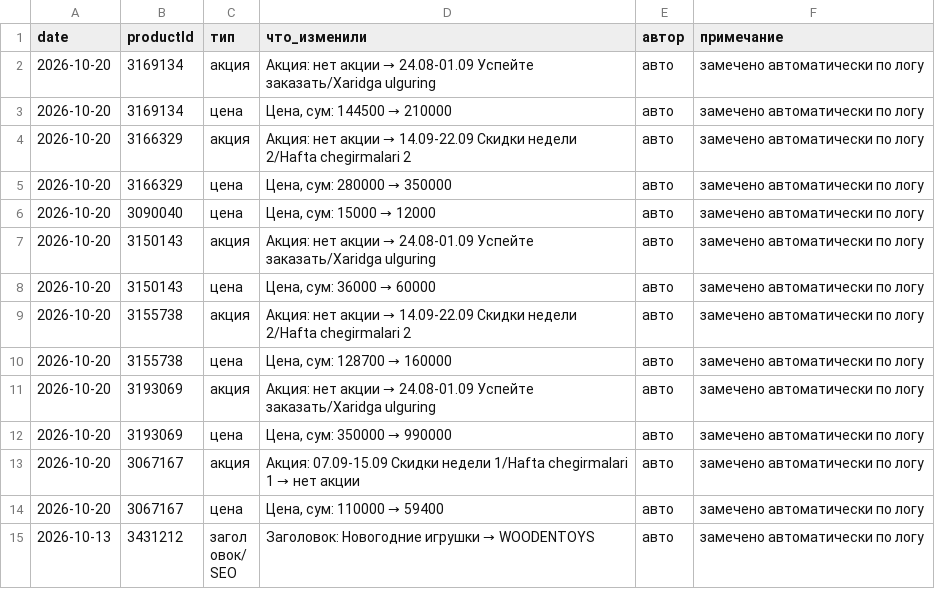
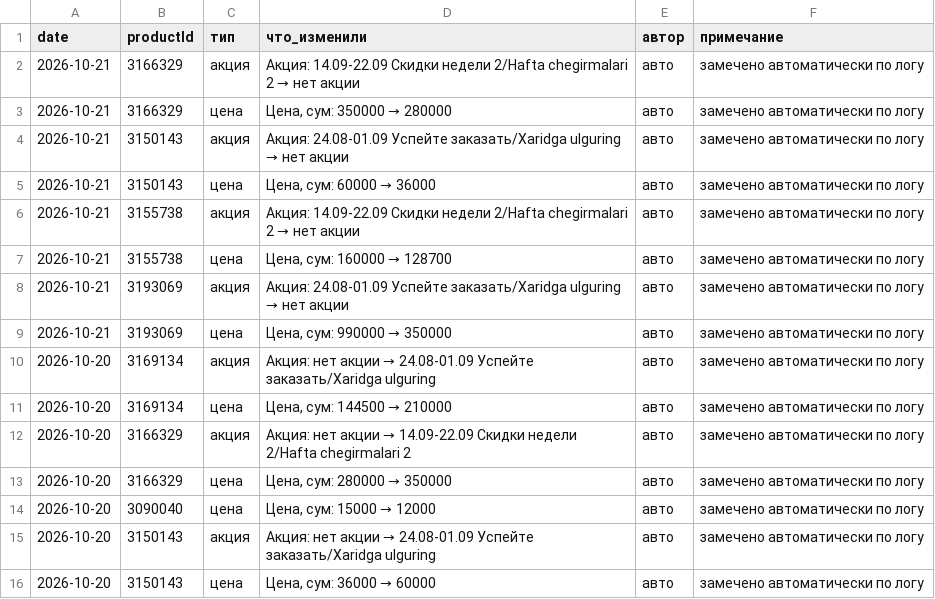
Before and after one commit to ckimework-commits/uzum-1701-dashboard, a CSV file: data/changes.csv, drawn as a sheet; only a part is shown; the shorter side is filled out with more unchanged rows; the diff names each change by its address in the sheet, - before the commit and + after, or states it on an @@ line.

```diff
--- a/data/changes.csv
+++ b/data/changes.csv
+row 2: 2026-10-21 | 3166329 | акция | Акция: 14.09-22.09 Скидки недели 2/Hafta chegirmalari 2 → нет акции | авто | замечено автоматически по логу
+row 3: 2026-10-21 | 3166329 | цена | Цена, сум: 350000 → 280000 | авто | замечено автоматически по логу
+row 4: 2026-10-21 | 3150143 | акция | Акция: 24.08-01.09 Успейте заказать/Xaridga ulguring → нет акции | авто | замечено автоматически по логу
+row 5: 2026-10-21 | 3150143 | цена | Цена, сум: 60000 → 36000 | авто | замечено автоматически по логу
+row 6: 2026-10-21 | 3155738 | акция | Акция: 14.09-22.09 Скидки недели 2/Hafta chegirmalari 2 → нет акции | авто | замечено автоматически по логу
+row 7: 2026-10-21 | 3155738 | цена | Цена, сум: 160000 → 128700 | авто | замечено автоматически по логу
+row 8: 2026-10-21 | 3193069 | акция | Акция: 24.08-01.09 Успейте заказать/Xaridga ulguring → нет акции | авто | замечено автоматически по логу
+row 9: 2026-10-21 | 3193069 | цена | Цена, сум: 990000 → 350000 | авто | замечено автоматически по логу
```
Also changed, not shown: data/portfolio_log.csv, data/sales_daily.csv, 1 other file.
